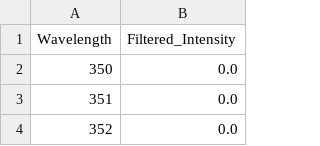
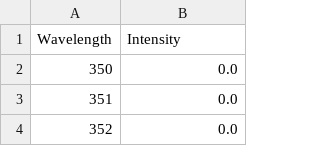
Before and after one commit to oresat/oresat-solar-simulator-software, a CSV file: analysis/data/csv/Default Dataset_processed.csv, drawn as a sheet; only a part is shown.

Commit message:
enhances Basilisk mode with USB transmission and add new light data file for simulation

```diff
--- a/analysis/data/csv/Default Dataset_processed.csv
+++ b/analysis/data/csv/Default Dataset_processed.csv
@@ -1,2 +1,2 @@
-Wavelength,Filtered_Intensity
+Wavelength,Intensity
 350,0.0
```
Also changed, not shown: 11 other files.
